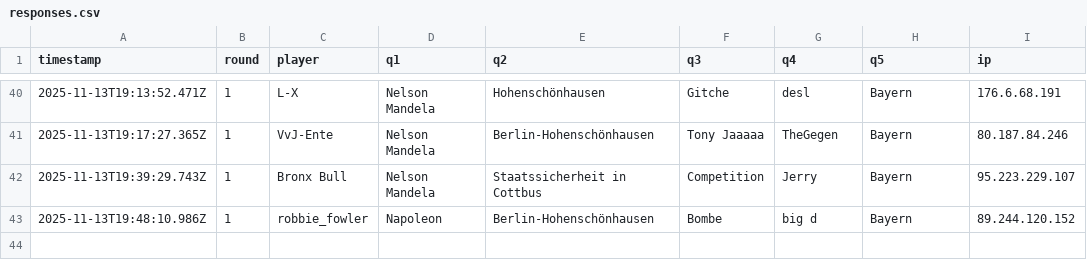
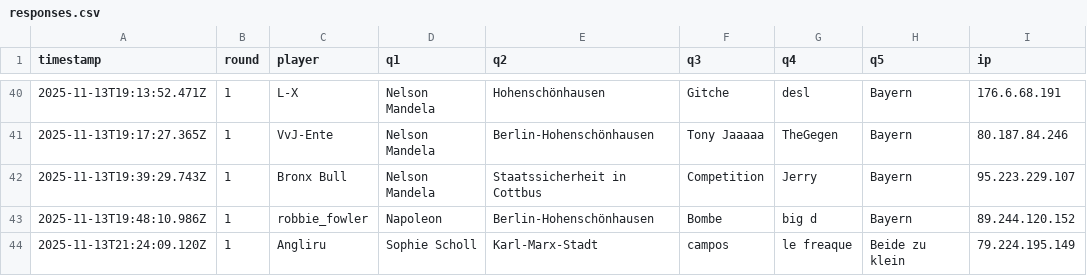
Before and after one commit to Mart-041/Im-with-stupid, a CSV file: data/responses.csv, drawn as a sheet; only a part is shown, gaps mark what is left out.

Commit message:
add response Angliru @ 2025-11-13T21:24:09.120Z

```diff
--- a/data/responses.csv
+++ b/data/responses.csv
@@ -43 +43,2 @@ timestamp;round;player;q1;q2;q3;q4;q5;ip
 2025-11-13T19:48:10.986Z;1;robbie_fowler;Napoleon;Berlin-Hohenschönhausen;Bombe;big d;Bayern;89.244.120.152
+2025-11-13T21:24:09.120Z;1;Angliru;Sophie Scholl;Karl-Marx-Stadt;campos;le freaque;Beide zu klein;79.224.195.149
```
